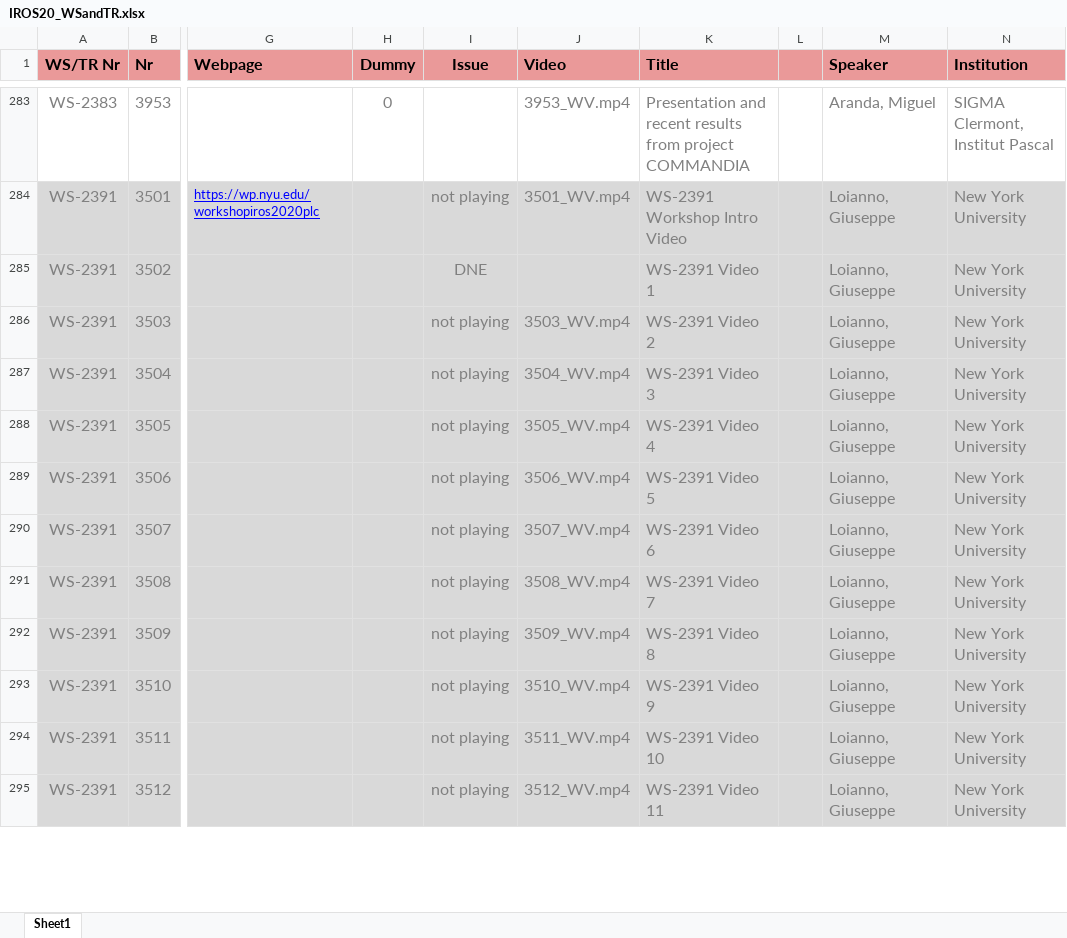
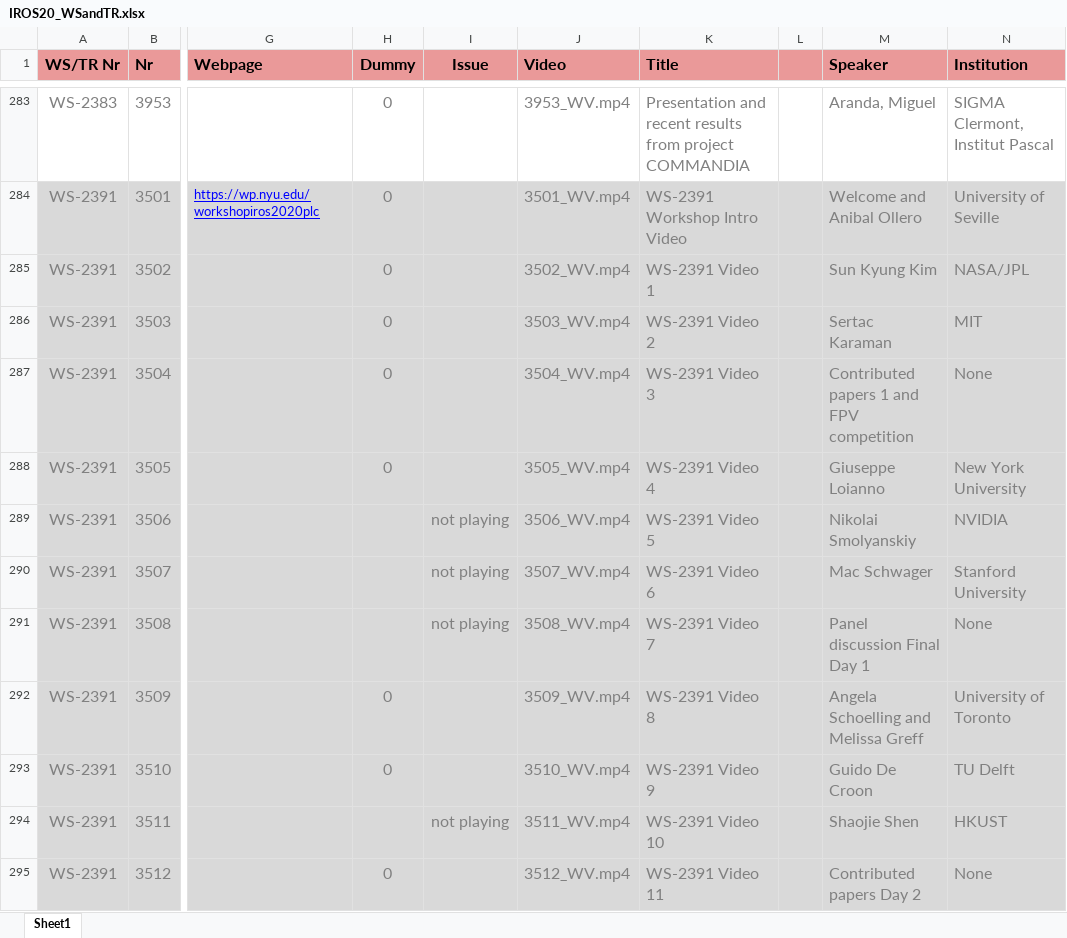
Before and after one commit to akdba0207/IROS20Ondemand, an Excel workbook: polls/IROS20_WSandTR.xlsx, sheet Sheet1, drawn as a sheet; only a part is shown, gaps mark what is left out; values as stored, in another font and other column widths than the file's, no borders; the diff covers the shown part only; the diff names each change by its address in the sheet, - before the commit and + after, or states it on an @@ line.

```diff
--- a/polls/IROS20_WSandTR.xlsx (sheet Sheet1)
+++ b/polls/IROS20_WSandTR.xlsx (sheet Sheet1)
-H284:H288 (Dummy): (empty)
+H284:H288 (Dummy): 0
-I284 (Issue): not playing
+I284 (Issue): (empty)
-M284 (Speaker): Loianno, Giuseppe
+M284 (Speaker): Welcome and Anibal Ollero
-N284 (Institution): New York University
+N284 (Institution): University of Seville
-I285 (Issue): DNE
+I285 (Issue): (empty)
-J285 (Video): (empty)
+J285 (Video): 3502_WV.mp4
-M285 (Speaker): Loianno, Giuseppe
+M285 (Speaker): Sun Kyung Kim
-N285 (Institution): New York University
+N285 (Institution): NASA/JPL
-I286:I288 (Issue): not playing
+I286:I288 (Issue): (empty)
-M286 (Speaker): Loianno, Giuseppe
+M286 (Speaker): Sertac Karaman
-N286 (Institution): New York University
+N286 (Institution): MIT
-M287 (Speaker): Loianno, Giuseppe
+M287 (Speaker): Contributed papers 1 and FPV competition
-N287 (Institution): New York University
+N287 (Institution): None
-M288 (Speaker): Loianno, Giuseppe
+M288 (Speaker): Giuseppe Loianno
-M289 (Speaker): Loianno, Giuseppe
+M289 (Speaker): Nikolai Smolyanskiy
-N289 (Institution): New York University
+N289 (Institution): NVIDIA
-M290 (Speaker): Loianno, Giuseppe
+M290 (Speaker): Mac Schwager
-N290 (Institution): New York University
+N290 (Institution): Stanford University
-M291 (Speaker): Loianno, Giuseppe
+M291 (Speaker): Panel discussion Final Day 1
-N291 (Institution): New York University
+N291 (Institution): None
-H292:H293 (Dummy): (empty)
+H292:H293 (Dummy): 0
-I292:I293 (Issue): not playing
+I292:I293 (Issue): (empty)
-M292 (Speaker): Loianno, Giuseppe
+M292 (Speaker): Angela Schoelling and Melissa Greff
-N292 (Institution): New York University
+N292 (Institution): University of Toronto
-M293 (Speaker): Loianno, Giuseppe
+M293 (Speaker): Guido De Croon
-N293 (Institution): New York University
+N293 (Institution): TU Delft
-M294 (Speaker): Loianno, Giuseppe
+M294 (Speaker): Shaojie Shen
-N294 (Institution): New York University
+N294 (Institution): HKUST
-H295 (Dummy): (empty)
+H295 (Dummy): 0
-I295 (Issue): not playing
+I295 (Issue): (empty)
-M295 (Speaker): Loianno, Giuseppe
+M295 (Speaker): Contributed papers Day 2
-N295 (Institution): New York University
+N295 (Institution): None
```
Also changed, not shown: 96 edited cells elsewhere in this sheet, polls/IROS20_Specials.xlsx, 3 other files.
